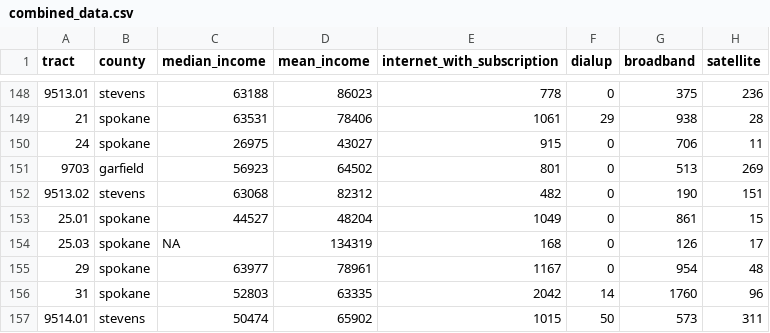
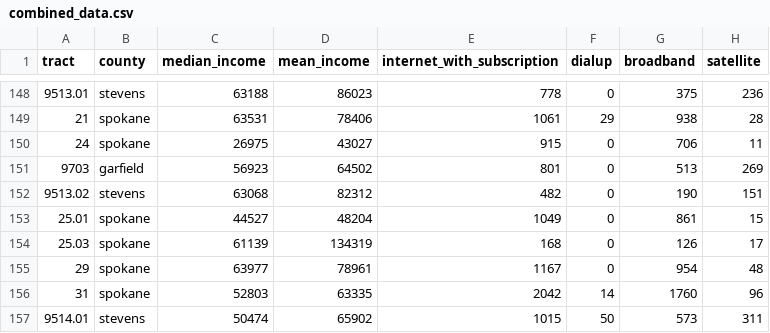
Before and after one commit to nicholasptran/eastern-washington-digital-equity, a CSV file: app/data/combined_data.csv, drawn as a sheet; only a part is shown, gaps mark what is left out; the diff names each change by its address in the sheet, - before the commit and + after, or states it on an @@ line.

```diff
--- a/app/data/combined_data.csv
+++ b/app/data/combined_data.csv
-C154 (median_income): NA
+C154 (median_income): 61139
```
Also changed, not shown: 1 other file.
